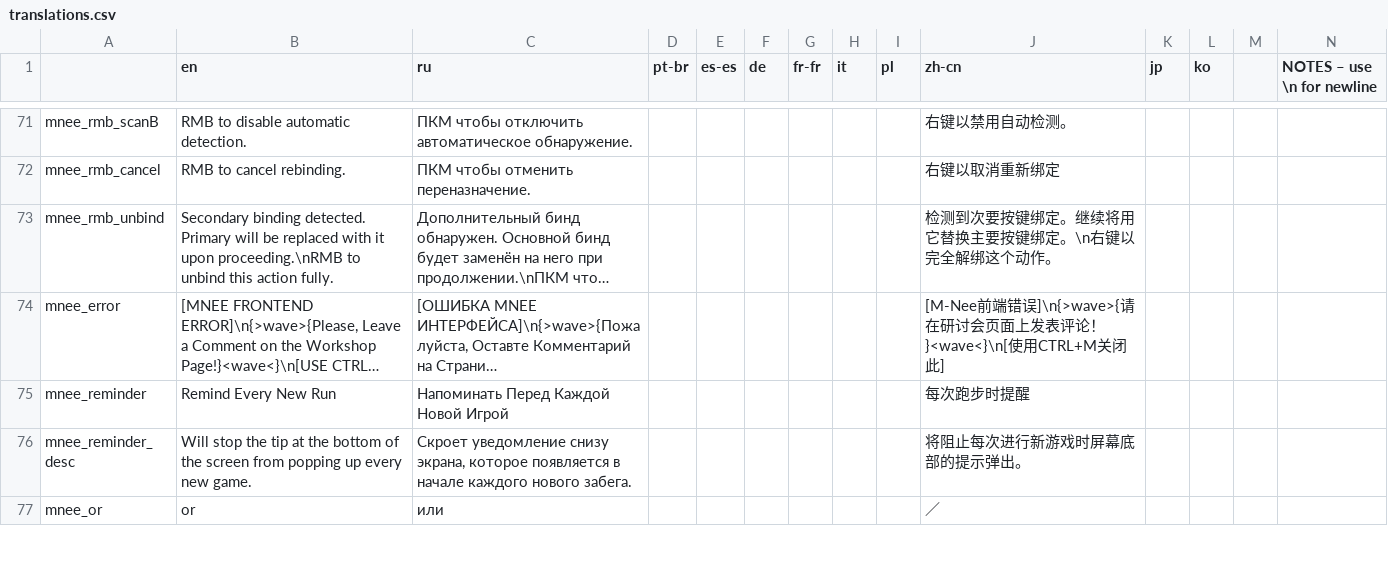
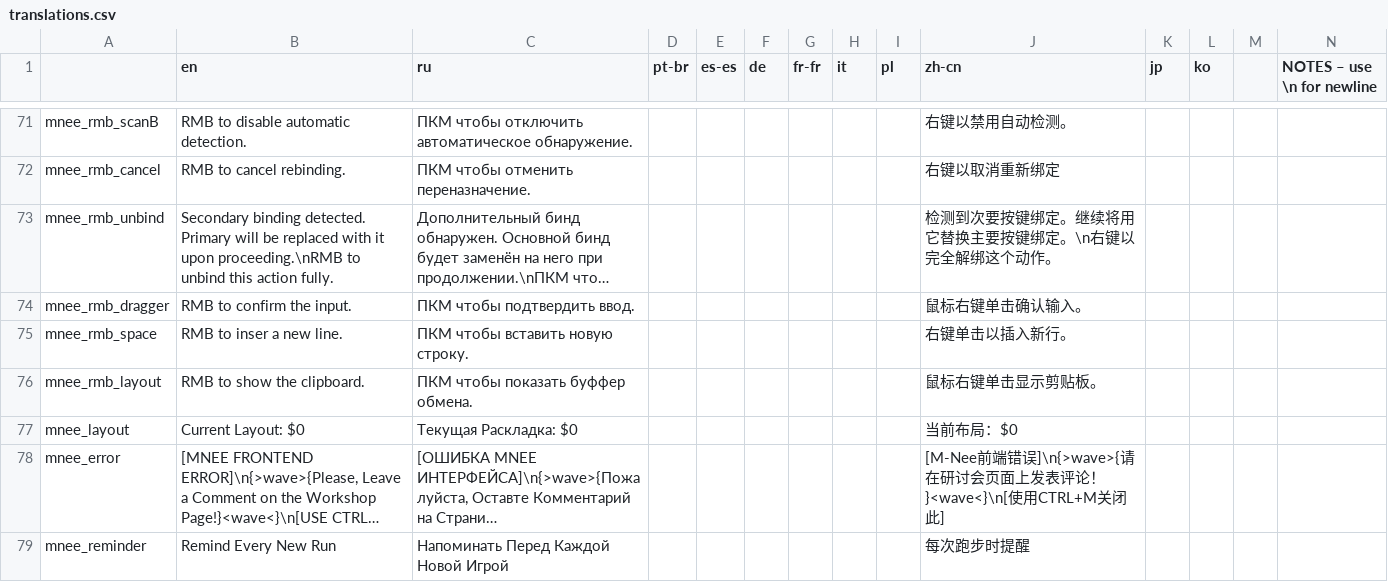
Before and after one commit to re-coilless/mnee, a CSV file: mnee/files/translations.csv, drawn as a sheet; only a part is shown, gaps mark what is left out; the shorter side is filled out with more unchanged rows; long unchanged cells end in …; rows hold the shown columns only; the diff names each change by its address in the sheet, - before the commit and + after, or states it on an @@ line.

```diff
--- a/mnee/files/translations.csv
+++ b/mnee/files/translations.csv
+row 74: mnee_rmb_dragger | RMB to confirm the input. | ПКМ чтобы подтвердить ввод. |  |  |  |  |  |  | 鼠标右键单击确认输入。
+row 75: mnee_rmb_space | RMB to inser a new line. | ПКМ чтобы вставить новую строку. |  |  |  |  |  |  | 右键单击以插入新行。
+row 76: mnee_rmb_layout | RMB to show the clipboard. | ПКМ чтобы показать буффер обмена. |  |  |  |  |  |  | 鼠标右键单击显示剪贴板。
+row 77: mnee_layout | Current Layout: $0 | Текущая Раскладка: $0 |  |  |  |  |  |  | 当前布局：$0
```
Also changed, not shown: 4 other files.
